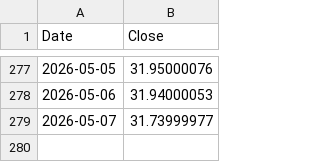
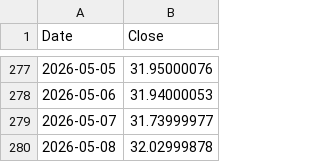
Before and after one commit to delslo323/ULTY-Data, a CSV file: data/prices.csv, drawn as a sheet; only a part is shown, gaps mark what is left out.

Commit message:
update data/prices.csv @ 2026-05-08T21:21:24.780Z

```diff
--- a/data/prices.csv
+++ b/data/prices.csv
@@ -279 +279,2 @@
 "2026-05-07","31.73999977"
+"2026-05-08","32.02999878"
```
